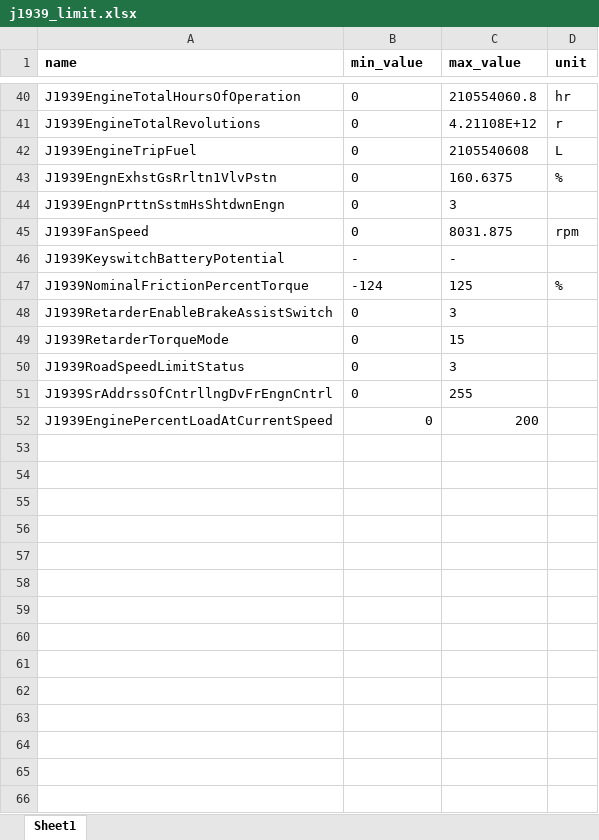
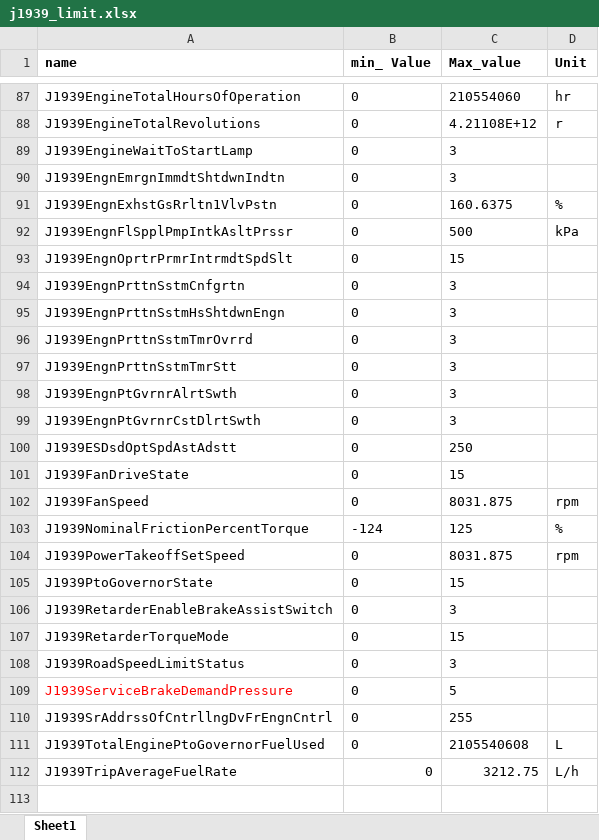
Before and after one commit to Mantaj-Singh-Sandhu/Chinook-2.0, an Excel workbook: Chinook 2.0/j1939_limit.xlsx, sheet Sheet1, drawn as a sheet; only a part is shown, gaps mark what is left out; values as stored, in another font and other column widths than the file's, no borders; removed rows and columns are numbered as before the commit, all else as after; the diff covers the shown part only; the diff names each change by its address in the sheet, - before the commit and + after, or states it on an @@ line.

```diff
--- a/Chinook 2.0/j1939_limit.xlsx (sheet Sheet1)
+++ b/Chinook 2.0/j1939_limit.xlsx (sheet Sheet1)
-B1: min_value
+B1: min_ Value
-C1: max_value
+C1: Max_value
-D1: unit
+D1: Unit
-C87 (Max_value): 210554060.8
+C87 (Max_value): 210554060
@@ row 42 moved to row 49: J1939EngineTripFuel @@
+row 89: J1939EngineWaitToStartLamp | 0 | 3
+row 90: J1939EngnEmrgnImmdtShtdwnIndtn | 0 | 3
+row 92: J1939EngnFlSpplPmpIntkAsltPrssr | 0 | 500 | kPa
+row 93: J1939EngnOprtrPrmrIntrmdtSpdSlt | 0 | 15
+row 94: J1939EngnPrttnSstmCnfgrtn | 0 | 3
+row 96: J1939EngnPrttnSstmTmrOvrrd | 0 | 3
+row 97: J1939EngnPrttnSstmTmrStt | 0 | 3
+row 98: J1939EngnPtGvrnrAlrtSwth | 0 | 3
+row 99: J1939EngnPtGvrnrCstDlrtSwth | 0 | 3
+row 100: J1939ESDsdOptSpdAstAdstt | 0 | 250
+row 101: J1939FanDriveState | 0 | 15
-row 46: J1939KeyswitchBatteryPotential | - | -
+row 104: J1939PowerTakeoffSetSpeed | 0 | 8031.875 | rpm
+row 105: J1939PtoGovernorState | 0 | 15
+row 109: J1939ServiceBrakeDemandPressure | 0 | 5
+row 111: J1939TotalEnginePtoGovernorFuelUsed | 0 | 2105540608 | L
+row 112: J1939TripAverageFuelRate | 0 | 3212.75 | L/h
-row 113: J1939EnginePercentLoadAtCurrentSpeed | 0 | 200
+row 113: (empty)
```
Also changed, not shown: 48 added rows, 1 removed row, 4 moved rows and 2 edited cells elsewhere in this sheet.
